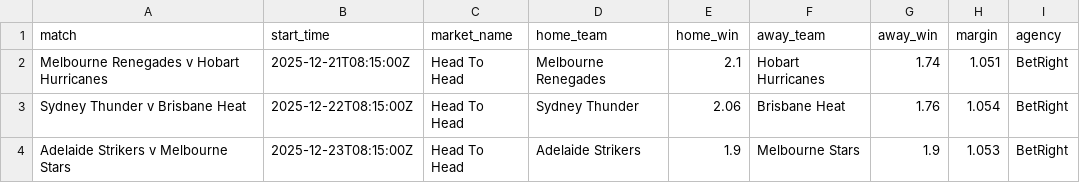
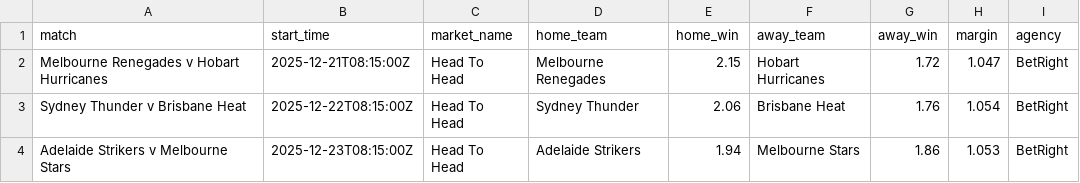
Before and after one commit to jamesbrown1417/Cricket-Analysis, a CSV file: Data/T20s/CPL/scraped_odds/betright_h2h.csv, drawn as a sheet.

```diff
--- a/Data/T20s/CPL/scraped_odds/betright_h2h.csv
+++ b/Data/T20s/CPL/scraped_odds/betright_h2h.csv
@@ -1,4 +1,4 @@
 match,start_time,market_name,home_team,home_win,away_team,away_win,margin,agency
-Melbourne Renegades v Hobart Hurricanes,2025-12-21T08:15:00Z,Head To Head,Melbourne Renegades,2.1,Hobart Hurricanes,1.74,1.051,BetRight
+Melbourne Renegades v Hobart Hurricanes,2025-12-21T08:15:00Z,Head To Head,Melbourne Renegades,2.15,Hobart Hurricanes,1.72,1.047,BetRight
 Sydney Thunder v Brisbane Heat,2025-12-22T08:15:00Z,Head To Head,Sydney Thunder,2.06,Brisbane Heat,1.76,1.054,BetRight
-Adelaide Strikers v Melbourne Stars,2025-12-23T08:15:00Z,Head To Head,Adelaide Strikers,1.9,Melbourne Stars,1.9,1.053,BetRight
+Adelaide Strikers v Melbourne Stars,2025-12-23T08:15:00Z,Head To Head,Adelaide Strikers,1.94,Melbourne Stars,1.86,1.053,BetRight
```
Also changed, not shown: Data/T20s/Big Bash/scraped_odds/pointsbet_h2h.csv, Data/T20s/Big Bash/scraped_odds/pointsbet_player_boundaries.csv, 15 other files.
